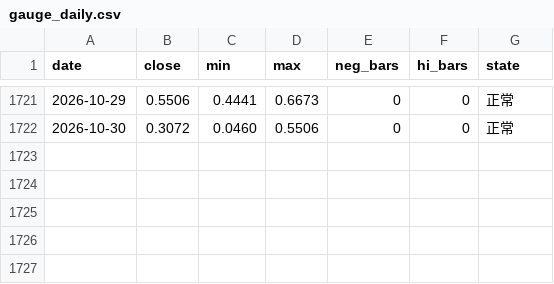
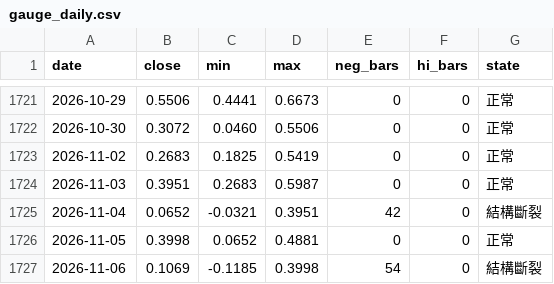
Before and after one commit to jesselauristonlivermore1877-arch/StaticWebPage, a CSV file: data/history/gauge_daily.csv, drawn as a sheet; only a part is shown, gaps mark what is left out; the diff names each change by its address in the sheet, - before the commit and + after, or states it on an @@ line.

Commit message:
data: 張力指標逐日序列（gauge_daily）

```diff
--- a/data/history/gauge_daily.csv
+++ b/data/history/gauge_daily.csv
+row 1723: 2026-11-02 | 0.2683 | 0.1825 | 0.5419 | 0 | 0 | 正常
+row 1724: 2026-11-03 | 0.3951 | 0.2683 | 0.5987 | 0 | 0 | 正常
+row 1725: 2026-11-04 | 0.0652 | -0.0321 | 0.3951 | 42 | 0 | 結構斷裂
+row 1726: 2026-11-05 | 0.3998 | 0.0652 | 0.4881 | 0 | 0 | 正常
+row 1727: 2026-11-06 | 0.1069 | -0.1185 | 0.3998 | 54 | 0 | 結構斷裂
```
